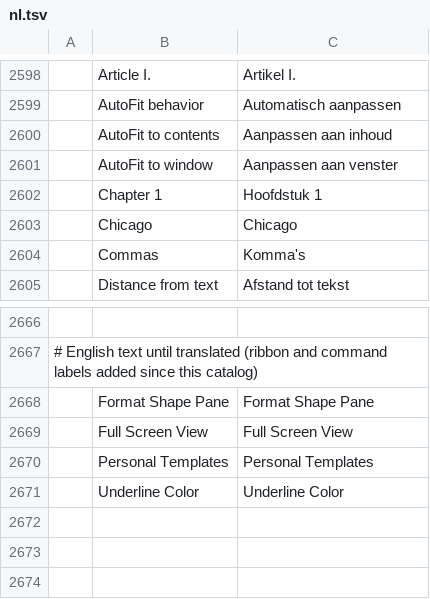
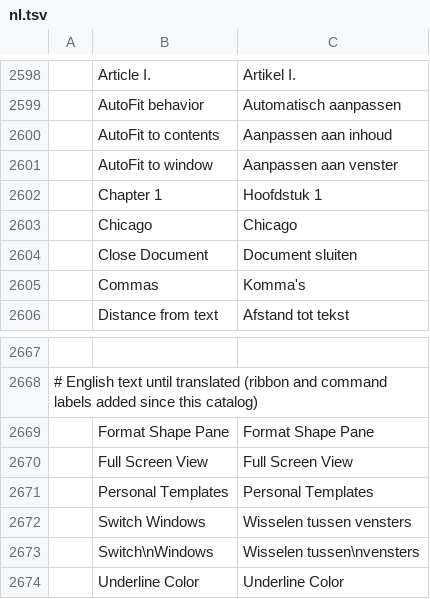
Before and after one commit to 0x-fork/wordcraft, a TSV file: crates/ui-egui/src/i18n/nl.tsv, drawn as a sheet; only a part is shown, gaps mark what is left out; the diff names each change by its address in the sheet, - before the commit and + after, or states it on an @@ line.

```diff
--- a/crates/ui-egui/src/i18n/nl.tsv
+++ b/crates/ui-egui/src/i18n/nl.tsv
+row 2604:  | Close Document | Document sluiten
+row 2672:  | Switch Windows | Wisselen tussen vensters
+row 2673:  | Switch\nWindows | Wisselen tussen\nvensters
```
Also changed, not shown: crates/ui-egui/src/i18n/bg.tsv, crates/ui-egui/src/i18n/ja.tsv, 35 other files.
